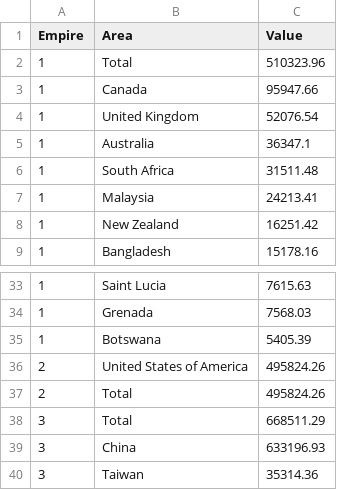
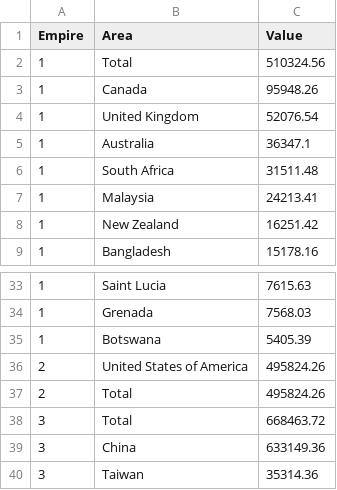
Before and after one commit to ayeeff/marketcap, a CSV file: data/empire_energy_consumption.csv, drawn as a sheet; only a part is shown, gaps mark what is left out.

```diff
--- a/data/empire_energy_consumption.csv
+++ b/data/empire_energy_consumption.csv
@@ -1,4 +1,4 @@
 Empire,Area,Value
-1,Total,510323.96
-1,Canada,95947.66
+1,Total,510324.56
+1,Canada,95948.26
 1,United Kingdom,52076.54
@@ -37,4 +37,4 @@ Empire,Area,Value
 2,Total,495824.26
-3,Total,668511.29
-3,China,633196.93
+3,Total,668463.72
+3,China,633149.36
 3,Taiwan,35314.36
```
